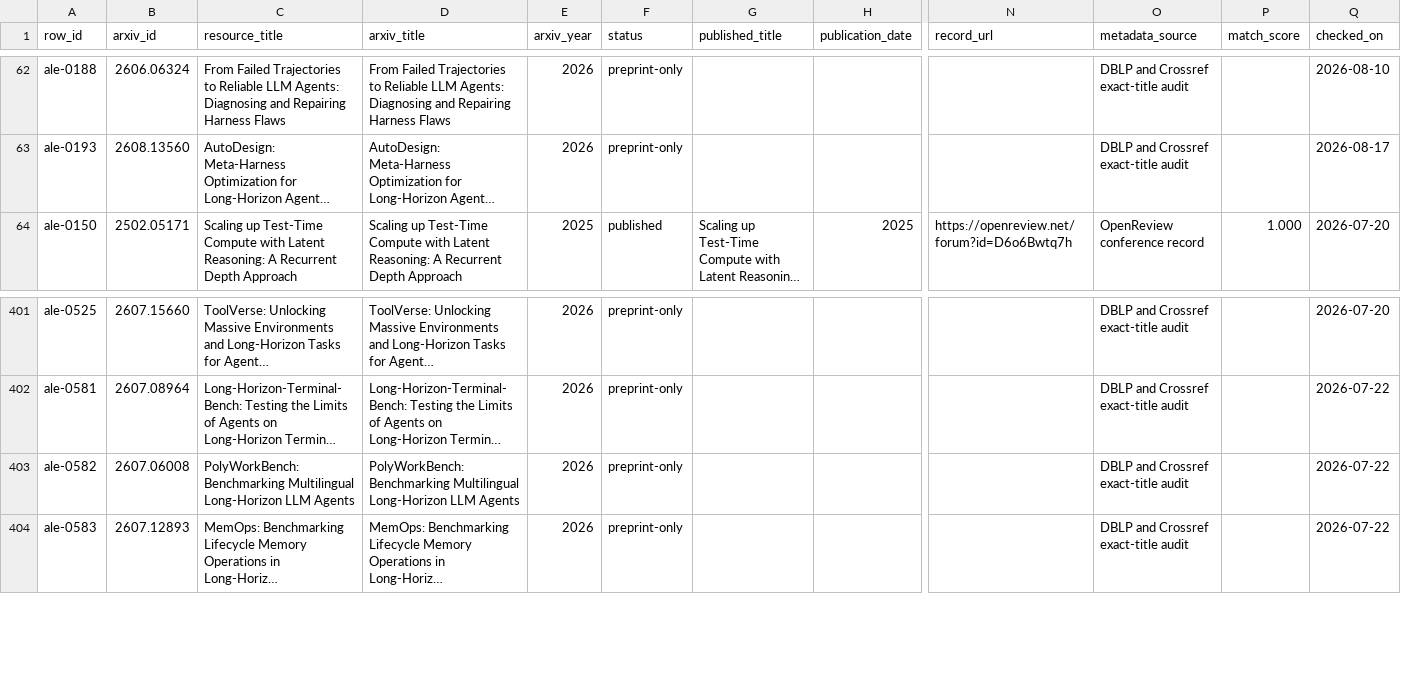
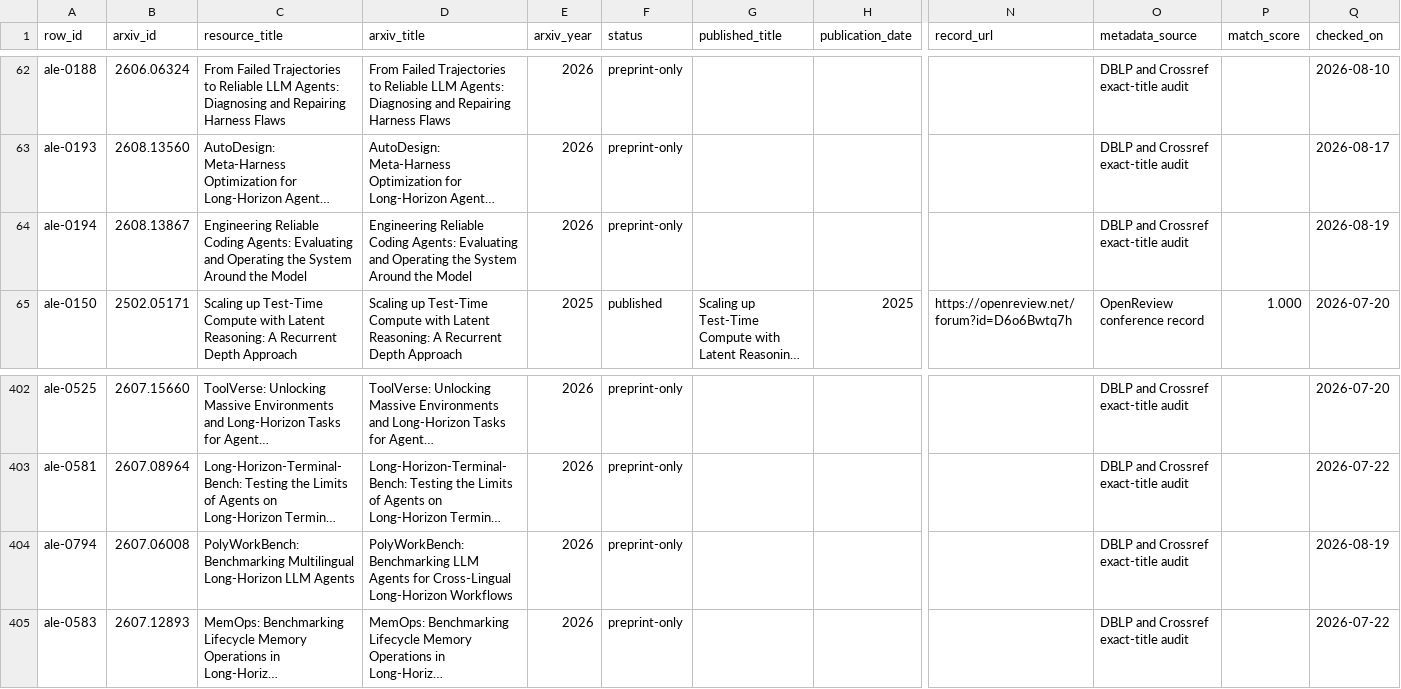
Before and after one commit to ChaoYue0307/awesome-loop-engineering, a CSV file: data/arxiv_publication_audit.csv, drawn as a sheet; only a part is shown, gaps mark what is left out; long unchanged cells end in …; addresses are those after the commit; rows hold the shown columns only; the diff names each change by its address in the sheet, - before the commit and + after, or states it on an @@ line.

Commit message:
Add 3 verified resources including a community submission (972 to 974)
Clears the open [Resource] submissions and adds August 2026 work on
operating coding agents as systems. arXiv ids were checked against their
abs pages and the titles matched.

- 974 rows; render 490,698 bytes (822 under the project budget)
- Source audit: 913 ok, 51 local, 10 restricted, 0 broken
- Issue #21, a submission open since 2026-08-03, is now listed. The study
  is six runs over two task classes and the submitter disclosed both the
  affiliation and the small sample, so the annotation states the sample
  size alongside the 54% figure rather than reporting the headline alone
- Issue #20 was already satisfied: Fractal has been listed since
  2026-07-25 under Orchestration And Multi-Agent Delegation. Closed with
  a note on why that section was chosen over the suggested one
- Ordering fix for the recurring resolve lag: arxiv_id is populated by
  audit_resource_sources.py, and resolve_arxiv_publications.py reads it
  from data/resources.csv, so resolve must run after the audit. Running it
  first silently skips every newly added paper, which is why the last two
  cycles needed a second resolve pass
- Share page renamed x-v10-972.html to x-v10-974.html

```diff
--- a/data/arxiv_publication_audit.csv
+++ b/data/arxiv_publication_audit.csv
+row 64: ale-0194 | 2608.13867 | Engineering Reliable Coding Agents: Evaluating and Operating the System Around the Model | Engineering Reliable Coding Agents: Evaluating and Operating the System Around the Model | 2026 | preprint-only |  |  |  | DBLP and Crossref exact-title audit |  | 2026-08-19
-A404 (row_id): ale-0582
+A404 (row_id): ale-0794
-D404 (arxiv_title): PolyWorkBench: Benchmarking Multilingual Long-Horizon LLM Agents
+D404 (arxiv_title): PolyWorkBench: Benchmarking LLM Agents for Cross-Lingual Long-Horizon Workflows
-Q404 (checked_on): 2026-07-22
+Q404 (checked_on): 2026-08-19
```
Also changed, not shown: 25 other files.
